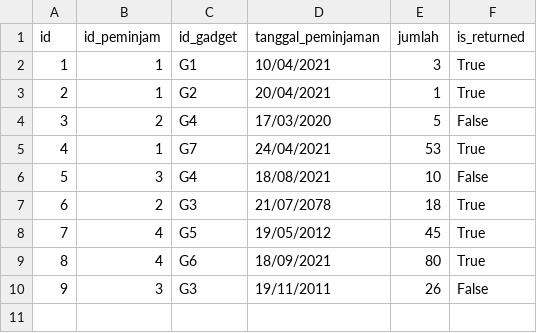
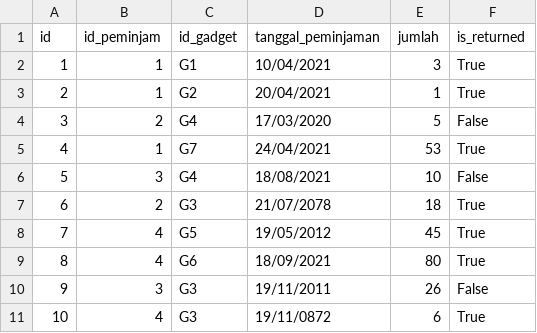
Before and after one commit to morenzoe/Tugas-Besar-IF1210-Dasar-Pemrograman-2021, a CSV file: TBIF1210-02-10/CSVs/gadget_borrow_history.csv, drawn as a sheet; the diff names each change by its address in the sheet, - before the commit and + after, or states it on an @@ line.

```diff
--- a/TBIF1210-02-10/CSVs/gadget_borrow_history.csv
+++ b/TBIF1210-02-10/CSVs/gadget_borrow_history.csv
+row 11: 10 | 4 | G3 | 19/11/0872 | 6 | True
```
Also changed, not shown: TBIF1210-02-10/CSVs/consumable.csv, TBIF1210-02-10/CSVs/consumable_history.csv, 1 other file.
